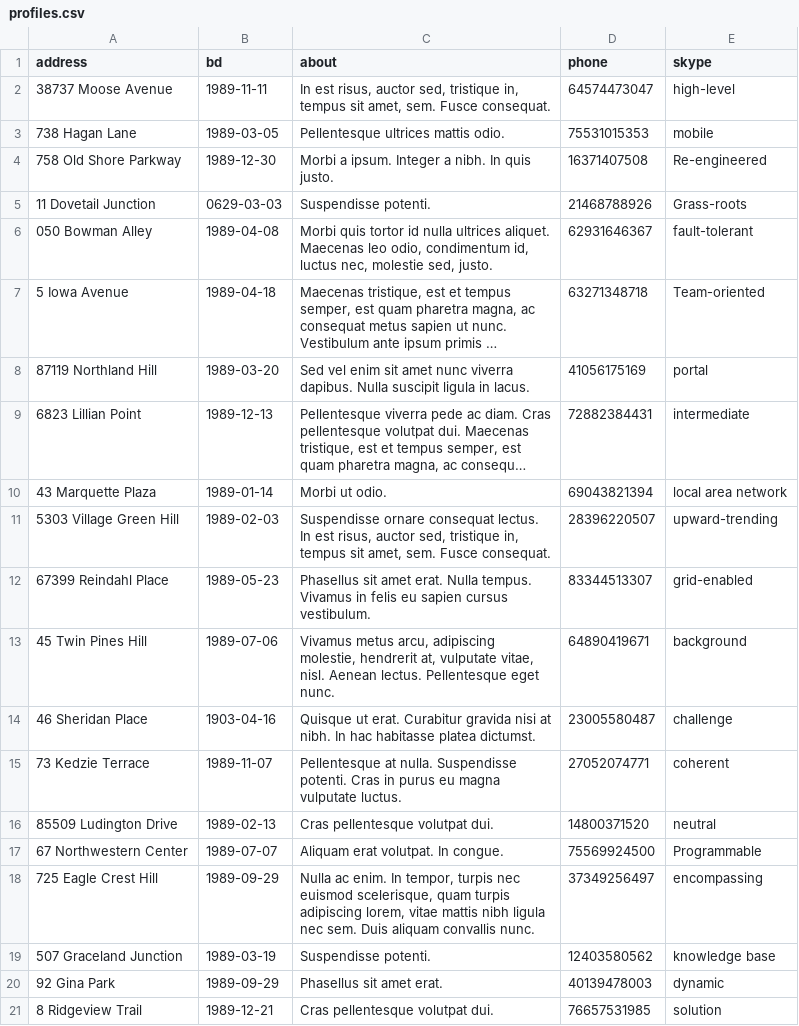
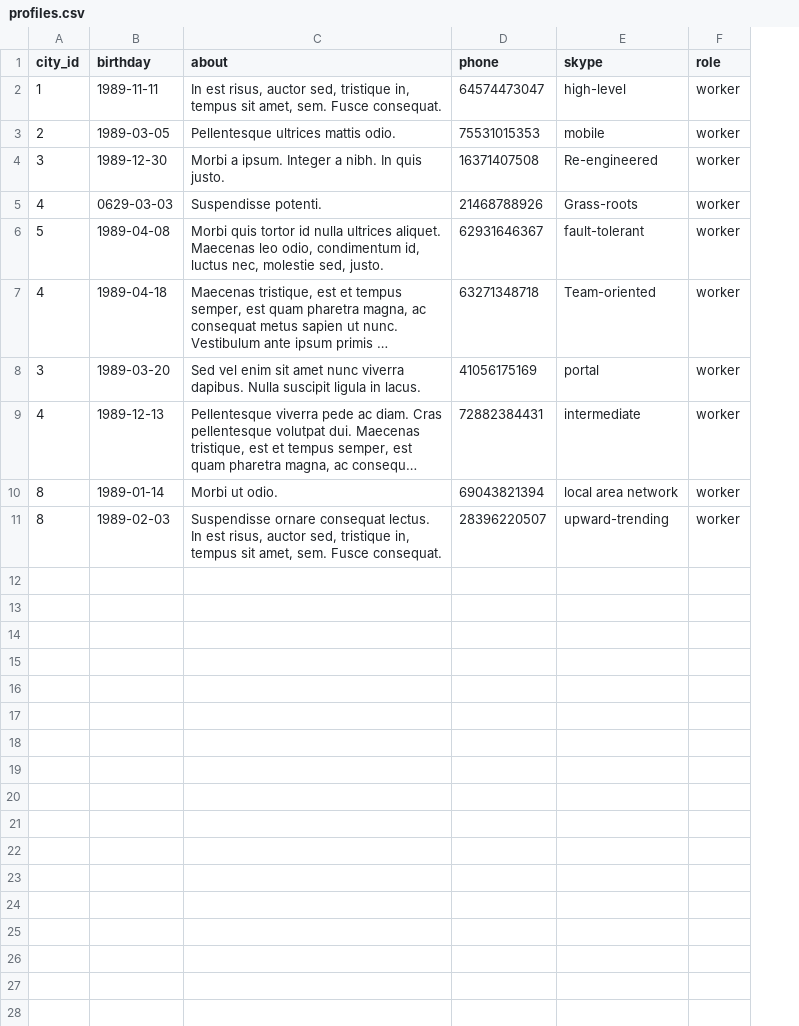
Before and after one commit to pasha-zigzag/834029-task-force-1, a CSV file: data/profiles.csv, drawn as a sheet; long unchanged cells end in …; removed rows and columns are numbered as before the commit, all else as after; the diff names each change by its address in the sheet, - before the commit and + after, or states it on an @@ line.

Commit message:
correct database and dummy data files

```diff
--- a/data/profiles.csv
+++ b/data/profiles.csv
-column A (address), rows 2-11: 38737 Moose Avenue | 738 Hagan Lane | 758 Old Shore Parkway | 11 Dovetail Junction | 050 Bowman Alley | 5 Iowa Avenue | 87119 Northland Hill | 6823 Lillian Point | 43 Marquette Plaza | 5303 Village Green Hill
+column A (city_id), rows 2-11: 1 | 2 | 3 | 4 | 5 | 4 | 3 | 4 | 8 | 8
+column F (role), rows 2-11: all worker
-B1: bd
+B1: birthday
-row 12: 67399 Reindahl Place | 1989-05-23 | Phasellus sit amet erat. Nulla tempus. Vivamus in felis eu sapien cursus vestibulum. | 83344513307 | grid-enabled
-row 13: 45 Twin Pines Hill | 1989-07-06 | Vivamus metus arcu, adipiscing molestie, hendrerit at, vulputate vitae, nisl. Aenean lectus. Pellentesque eget nunc. | 64890419671 | background
-row 14: 46 Sheridan Place | 1903-04-16 | Quisque ut erat. Curabitur gravida nisi at nibh. In hac habitasse platea dictumst. | 23005580487 | challenge
-row 15: 73 Kedzie Terrace | 1989-11-07 | Pellentesque at nulla. Suspendisse potenti. Cras in purus eu magna vulputate luctus. | 27052074771 | coherent
-row 16: 85509 Ludington Drive | 1989-02-13 | Cras pellentesque volutpat dui. | 14800371520 | neutral
-row 17: 67 Northwestern Center | 1989-07-07 | Aliquam erat volutpat. In congue. | 75569924500 | Programmable
-row 18: 725 Eagle Crest Hill | 1989-09-29 | Nulla ac enim. In tempor, turpis nec euismod scelerisque, quam turpis adipiscing lorem, vitae mattis nibh ligula nec sem. Duis aliquam convallis nunc. | 37349256497 | encompassing
-row 19: 507 Graceland Junction | 1989-03-19 | Suspendisse potenti. | 12403580562 | knowledge base
-row 20: 92 Gina Park | 1989-09-29 | Phasellus sit amet erat. | 40139478003 | dynamic
-row 21: 8 Ridgeview Trail | 1989-12-21 | Cras pellentesque volutpat dui. | 76657531985 | solution
```
Also changed, not shown: data/categories.csv, data/opinions.csv, 6 other files.
